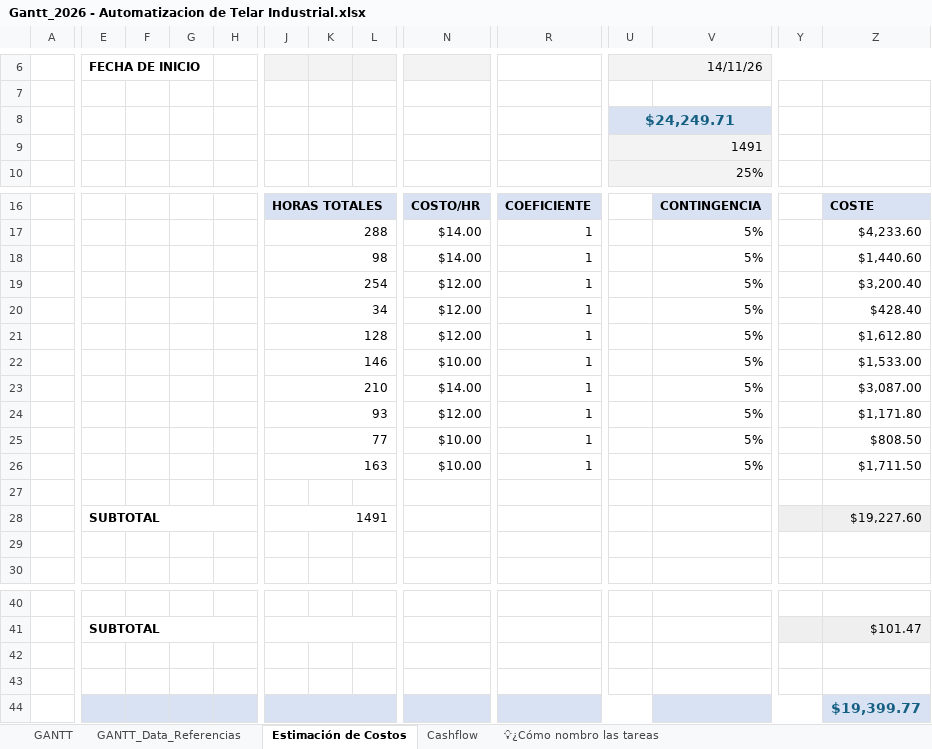
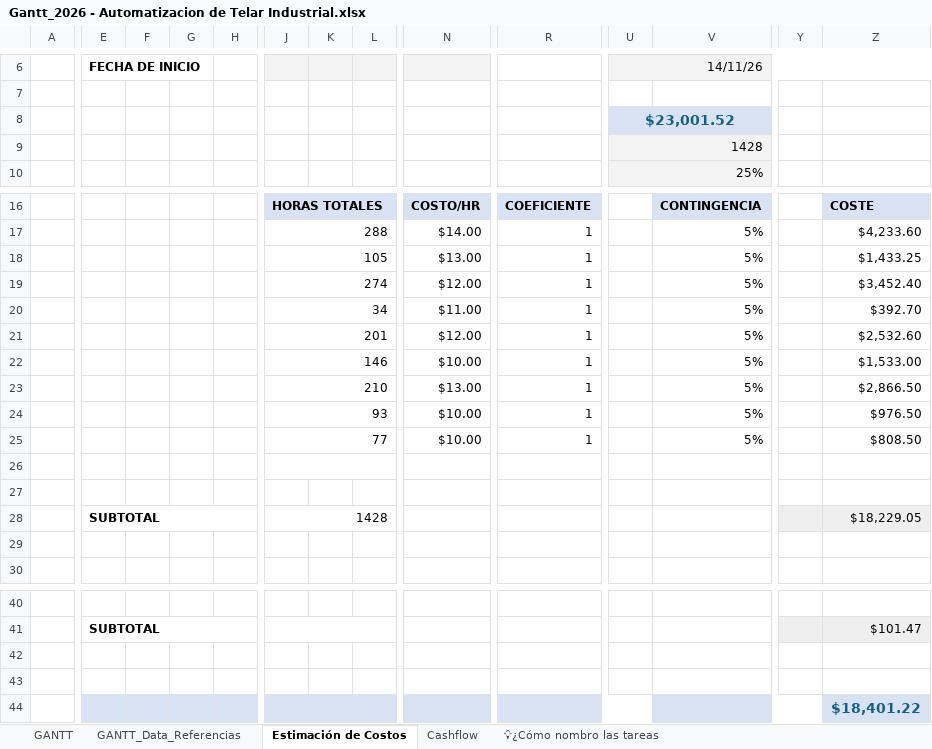
Before and after one commit to manfredojuanignacio08-prog/control_insercion_trama, an Excel workbook: documentacion_proyecto/Gantt_2026 - Automatizacion de Telar Industrial.xlsx, sheet Estimación de Costos, drawn as a sheet; only a part is shown, gaps mark what is left out; values as stored, in another font and other column widths than the file's, no borders; charts and pictures not drawn; removed rows and columns are numbered as before the commit, all else as after; rows hold the shown columns only; the diff covers the shown part only; the diff names each change by its address in the sheet, - before the commit and + after, or states it on an @@ line.

```diff
--- a/documentacion_proyecto/Gantt_2026 - Automatizacion de Telar Industrial.xlsx (sheet Estimación de Costos)
+++ b/documentacion_proyecto/Gantt_2026 - Automatizacion de Telar Industrial.xlsx (sheet Estimación de Costos)
-U8: $24,249.71
+U8: $23,001.52
-U9: 1491
+U9: 1428
-J18: 98
+J18: 105
-N18: $14.00
+N18: $13.00
-Z18: $1,440.60
+Z18: $1,433.25
-J19: 254
+J19: 274
-Z19: $3,200.40
+Z19: $3,452.40
-N20: $12.00
+N20: $11.00
-Z20: $428.40
+Z20: $392.70
-J21: 128
+J21: 201
-Z21: $1,612.80
+Z21: $2,532.60
-N23: $14.00
+N23: $13.00
-Z23: $3,087.00
+Z23: $2,866.50
-N24: $12.00
+N24: $10.00
-Z24: $1,171.80
+Z24: $976.50
-row 26:  |  |  |  |  | 163 |  |  | $10.00 | 1 |  | 5% |  | $1,711.50
+J26:L26 merged
+N26:P26 merged
+R26:T26 merged
+V26:X26 merged
-row 27:  | SUBTOTAL |  |  |  | 1491 |  |  |  |  |  |  |  | $19,227.60
+row 27: (empty)
-E28:H28 merged
-J28:L28 merged
-Y27:Z27 fill: #EFEFEF
+Y27:Z27 fill: none
+row 28:  | SUBTOTAL |  |  |  | 1428 |  |  |  |  |  |  |  | $18,229.05
-Z44: $19,399.77
+Z44: $18,401.22
```
Also changed, not shown: merged cells elsewhere in this sheet, sheet GANTT_Data_Referencias, sheet GANTT, sheet Cashflow, charts or pictures, 19 other files.
